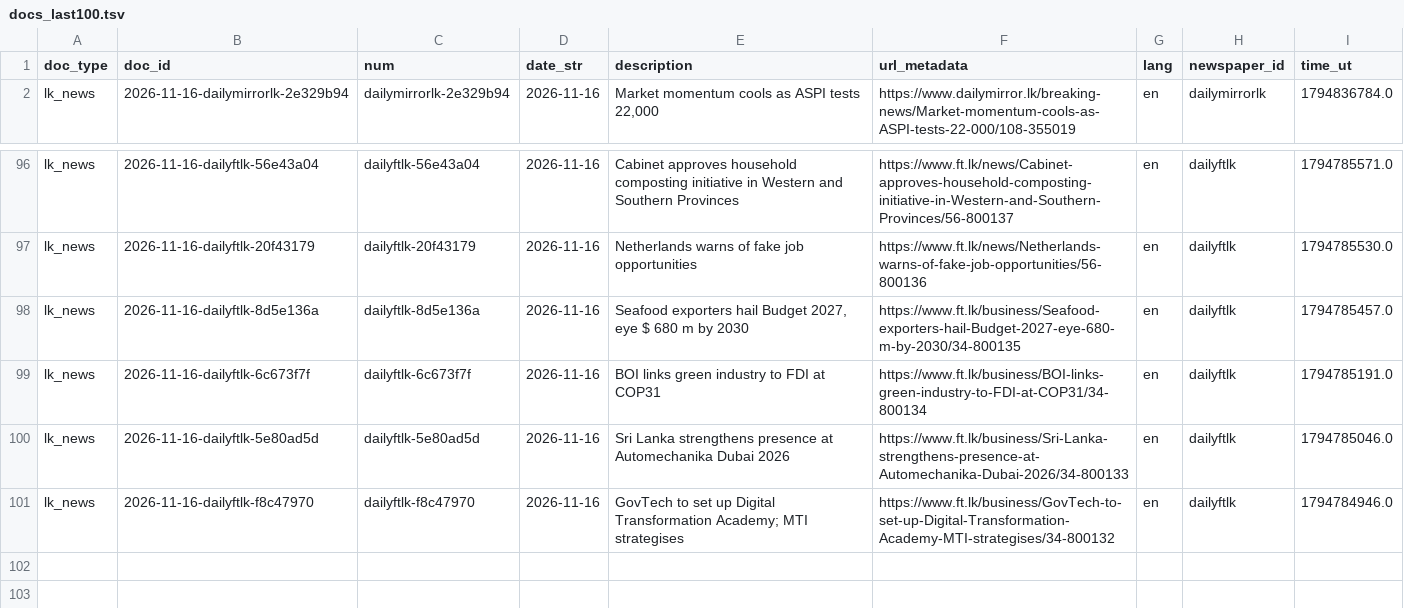
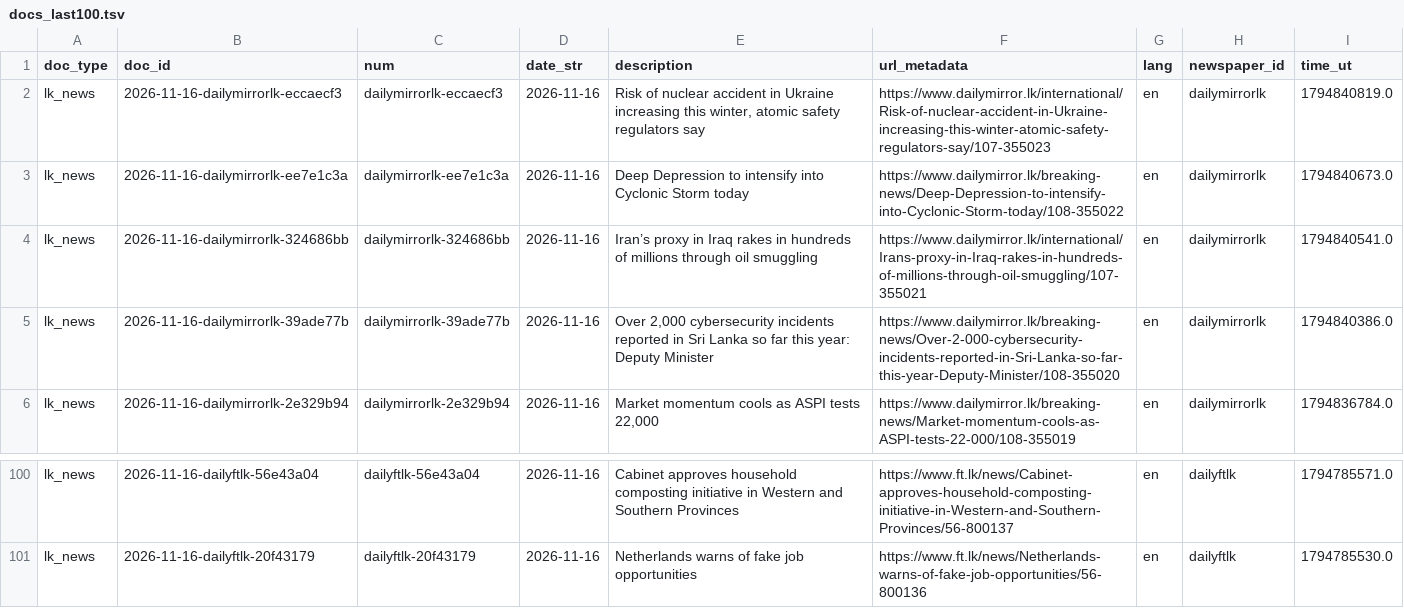
Before and after one commit to nuuuwan/lk_news, a TSV file: data/lk_news/docs_last100.tsv, drawn as a sheet; only a part is shown, gaps mark what is left out.

```diff
--- a/data/lk_news/docs_last100.tsv
+++ b/data/lk_news/docs_last100.tsv
@@ -1,2 +1,6 @@
 doc_type	doc_id	num	date_str	description	url_metadata	lang	newspaper_id	time_ut
+lk_news	2026-11-16-dailymirrorlk-eccaecf3	dailymirrorlk-eccaecf3	2026-11-16	Risk of nuclear accident in Ukraine increasing this winter, atomic safety regulators say	https://www.dailymirror.lk/international/Risk-of-nuclear-accident-in-Ukraine-increasing-this-winter-atomic-safety-regulators-say/107-355023	en	dailymirrorlk	1794840819.0
+lk_news	2026-11-16-dailymirrorlk-ee7e1c3a	dailymirrorlk-ee7e1c3a	2026-11-16	Deep Depression to intensify into Cyclonic Storm today	https://www.dailymirror.lk/breaking-news/Deep-Depression-to-intensify-into-Cyclonic-Storm-today/108-355022	en	dailymirrorlk	1794840673.0
+lk_news	2026-11-16-dailymirrorlk-324686bb	dailymirrorlk-324686bb	2026-11-16	Iran’s proxy in Iraq rakes in hundreds of millions through oil smuggling	https://www.dailymirror.lk/international/Irans-proxy-in-Iraq-rakes-in-hundreds-of-millions-through-oil-smuggling/107-355021	en	dailymirrorlk	1794840541.0
+lk_news	2026-11-16-dailymirrorlk-39ade77b	dailymirrorlk-39ade77b	2026-11-16	Over 2,000 cybersecurity incidents reported in Sri Lanka so far this year: Deputy Minister	https://www.dailymirror.lk/breaking-news/Over-2-000-cybersecurity-incidents-reported-in-Sri-Lanka-so-far-this-year-Deputy-Minister/108-355020	en	dailymirrorlk	1794840386.0
 lk_news	2026-11-16-dailymirrorlk-2e329b94	dailymirrorlk-2e329b94	2026-11-16	Market momentum cools as ASPI tests 22,000	https://www.dailymirror.lk/breaking-news/Market-momentum-cools-as-ASPI-tests-22-000/108-355019	en	dailymirrorlk	1794836784.0
@@ -97,5 +101 @@ lk_news	2026-11-16-dailyftlk-56e43a04	dailyftlk-56e43a04	2026-11-16	Cabinet appr
 lk_news	2026-11-16-dailyftlk-20f43179	dailyftlk-20f43179	2026-11-16	Netherlands warns of fake job opportunities	https://www.ft.lk/news/Netherlands-warns-of-fake-job-opportunities/56-800136	en	dailyftlk	1794785530.0
-lk_news	2026-11-16-dailyftlk-8d5e136a	dailyftlk-8d5e136a	2026-11-16	Seafood exporters hail Budget 2027, eye $ 680 m by 2030	https://www.ft.lk/business/Seafood-exporters-hail-Budget-2027-eye-680-m-by-2030/34-800135	en	dailyftlk	1794785457.0
-lk_news	2026-11-16-dailyftlk-6c673f7f	dailyftlk-6c673f7f	2026-11-16	BOI links green industry to FDI at COP31	https://www.ft.lk/business/BOI-links-green-industry-to-FDI-at-COP31/34-800134	en	dailyftlk	1794785191.0
-lk_news	2026-11-16-dailyftlk-5e80ad5d	dailyftlk-5e80ad5d	2026-11-16	Sri Lanka strengthens presence at Automechanika Dubai 2026	https://www.ft.lk/business/Sri-Lanka-strengthens-presence-at-Automechanika-Dubai-2026/34-800133	en	dailyftlk	1794785046.0
-lk_news	2026-11-16-dailyftlk-f8c47970	dailyftlk-f8c47970	2026-11-16	GovTech to set up Digital Transformation Academy; MTI strategises	https://www.ft.lk/business/GovTech-to-set-up-Digital-Transformation-Academy-MTI-strategises/34-800132	en	dailyftlk	1794784946.0
```
Also changed, not shown: data/lk_news/docs_last1000.tsv, 15 other files.
